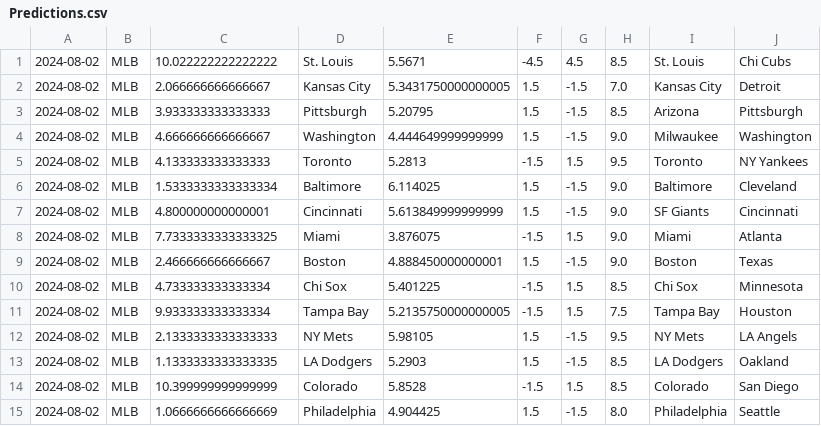
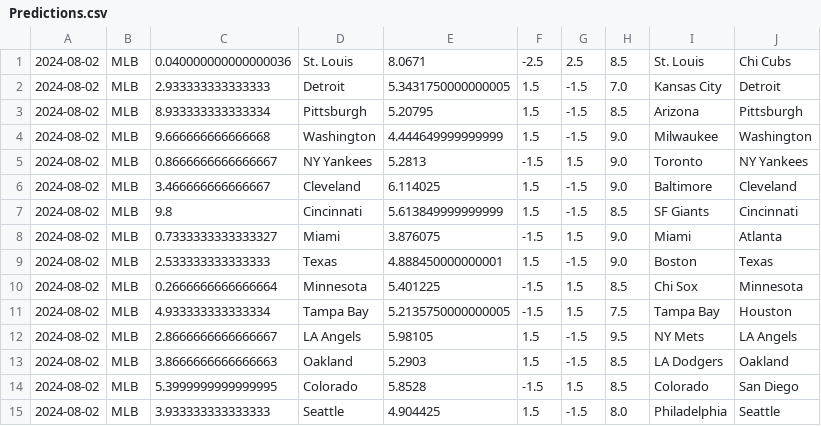
Before and after one commit to cookeda/CapstoneSportsbook, a CSV file: OddsHistory/History/Predictions.csv, drawn as a sheet.

```diff
--- a/OddsHistory/History/Predictions.csv
+++ b/OddsHistory/History/Predictions.csv
@@ -1,15 +1,15 @@
-2024-08-02,MLB,10.022222222222222,St. Louis,5.5671,-4.5,4.5,8.5,St. Louis,Chi Cubs
-2024-08-02,MLB,2.066666666666667,Kansas City,5.3431750000000005,1.5,-1.5,7.0,Kansas City,Detroit
-2024-08-02,MLB,3.933333333333333,Pittsburgh,5.20795,1.5,-1.5,8.5,Arizona,Pittsburgh
-2024-08-02,MLB,4.666666666666667,Washington,4.444649999999999,1.5,-1.5,9.0,Milwaukee,Washington
-2024-08-02,MLB,4.133333333333333,Toronto,5.2813,-1.5,1.5,9.5,Toronto,NY Yankees
-2024-08-02,MLB,1.5333333333333334,Baltimore,6.114025,1.5,-1.5,9.0,Baltimore,Cleveland
-2024-08-02,MLB,4.800000000000001,Cincinnati,5.613849999999999,1.5,-1.5,9.0,SF Giants,Cincinnati
-2024-08-02,MLB,7.7333333333333325,Miami,3.876075,-1.5,1.5,9.0,Miami,Atlanta
-2024-08-02,MLB,2.466666666666667,Boston,4.888450000000001,1.5,-1.5,9.0,Boston,Texas
-2024-08-02,MLB,4.733333333333334,Chi Sox,5.401225,-1.5,1.5,8.5,Chi Sox,Minnesota
-2024-08-02,MLB,9.933333333333334,Tampa Bay,5.2135750000000005,-1.5,1.5,7.5,Tampa Bay,Houston
-2024-08-02,MLB,2.1333333333333333,NY Mets,5.98105,1.5,-1.5,9.5,NY Mets,LA Angels
-2024-08-02,MLB,1.1333333333333335,LA Dodgers,5.2903,1.5,-1.5,8.5,LA Dodgers,Oakland
-2024-08-02,MLB,10.399999999999999,Colorado,5.8528,-1.5,1.5,8.5,Colorado,San Diego
-2024-08-02,MLB,1.0666666666666669,Philadelphia,4.904425,1.5,-1.5,8.0,Philadelphia,Seattle
+2024-08-02,MLB,0.040000000000000036,St. Louis,8.0671,-2.5,2.5,8.5,St. Louis,Chi Cubs
+2024-08-02,MLB,2.933333333333333,Detroit,5.3431750000000005,1.5,-1.5,7.0,Kansas City,Detroit
+2024-08-02,MLB,8.933333333333334,Pittsburgh,5.20795,1.5,-1.5,8.5,Arizona,Pittsburgh
+2024-08-02,MLB,9.666666666666668,Washington,4.444649999999999,1.5,-1.5,9.0,Milwaukee,Washington
+2024-08-02,MLB,0.8666666666666667,NY Yankees,5.2813,-1.5,1.5,9.0,Toronto,NY Yankees
+2024-08-02,MLB,3.466666666666667,Cleveland,6.114025,1.5,-1.5,9.0,Baltimore,Cleveland
+2024-08-02,MLB,9.8,Cincinnati,5.613849999999999,1.5,-1.5,8.5,SF Giants,Cincinnati
+2024-08-02,MLB,0.7333333333333327,Miami,3.876075,-1.5,1.5,9.0,Miami,Atlanta
+2024-08-02,MLB,2.533333333333333,Texas,4.888450000000001,1.5,-1.5,9.0,Boston,Texas
+2024-08-02,MLB,0.2666666666666664,Minnesota,5.401225,-1.5,1.5,8.5,Chi Sox,Minnesota
+2024-08-02,MLB,4.933333333333334,Tampa Bay,5.2135750000000005,-1.5,1.5,7.5,Tampa Bay,Houston
+2024-08-02,MLB,2.8666666666666667,LA Angels,5.98105,1.5,-1.5,9.5,NY Mets,LA Angels
+2024-08-02,MLB,3.8666666666666663,Oakland,5.2903,1.5,-1.5,8.5,LA Dodgers,Oakland
+2024-08-02,MLB,5.3999999999999995,Colorado,5.8528,-1.5,1.5,8.5,Colorado,San Diego
+2024-08-02,MLB,3.933333333333333,Seattle,4.904425,1.5,-1.5,8.0,Philadelphia,Seattle
```
Also changed, not shown: 13 other files.
